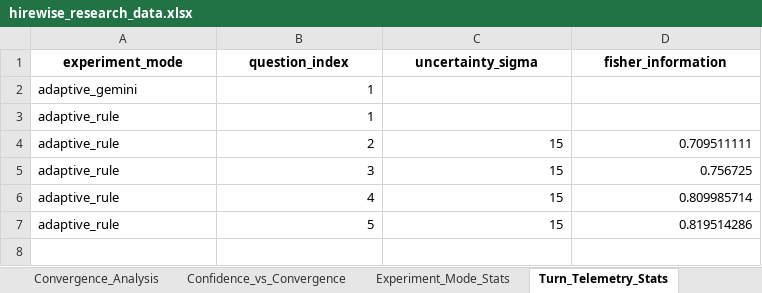
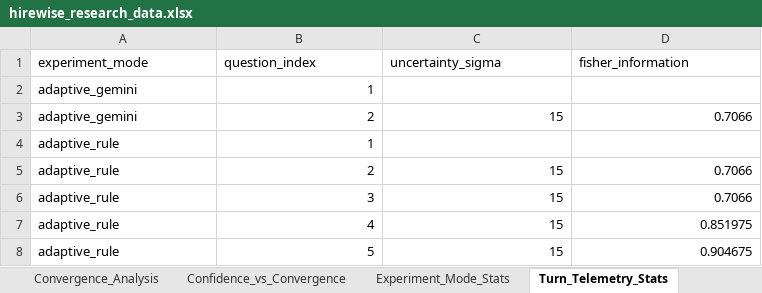
Before and after one commit to Shivam94566/HIRE_WISE_AI, an Excel workbook: exports/hirewise_research_data.xlsx, sheet Turn_Telemetry_Stats, drawn as a sheet; values as stored, in another font and other column widths than the file's, no borders; addresses are those after the commit; the diff names each change by its address in the sheet, - before the commit and + after, or states it on an @@ line.

Commit message:
Add MLOps pipeline, CI workflow and adaptive interview improvements

```diff
--- a/exports/hirewise_research_data.xlsx (sheet Turn_Telemetry_Stats)
+++ b/exports/hirewise_research_data.xlsx (sheet Turn_Telemetry_Stats)
@@ A1:D1 bold: on → off, alignment: center → left @@
+row 3: adaptive_gemini | 2 | 15 | 0.7066
-D5 (fisher_information): 0.709511111
+D5 (fisher_information): 0.7066
-D6 (fisher_information): 0.756725
+D6 (fisher_information): 0.7066
-D7 (fisher_information): 0.809985714
+D7 (fisher_information): 0.851975
-D8 (fisher_information): 0.819514286
+D8 (fisher_information): 0.904675
```
Also changed, not shown: sheet session_skill_history, sheet session_skill_states, sheet responses, sheet Turn_Decision_Log, sheet interview_sessions, sheet Candidate_Competencies, 13 more sheets, 26 other files.
